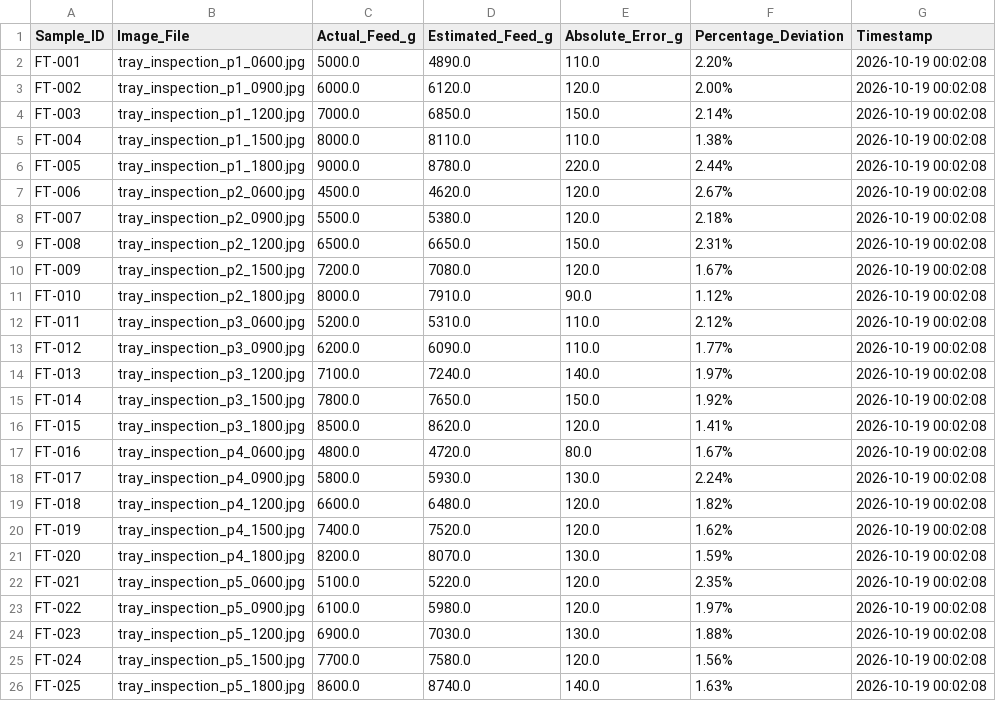
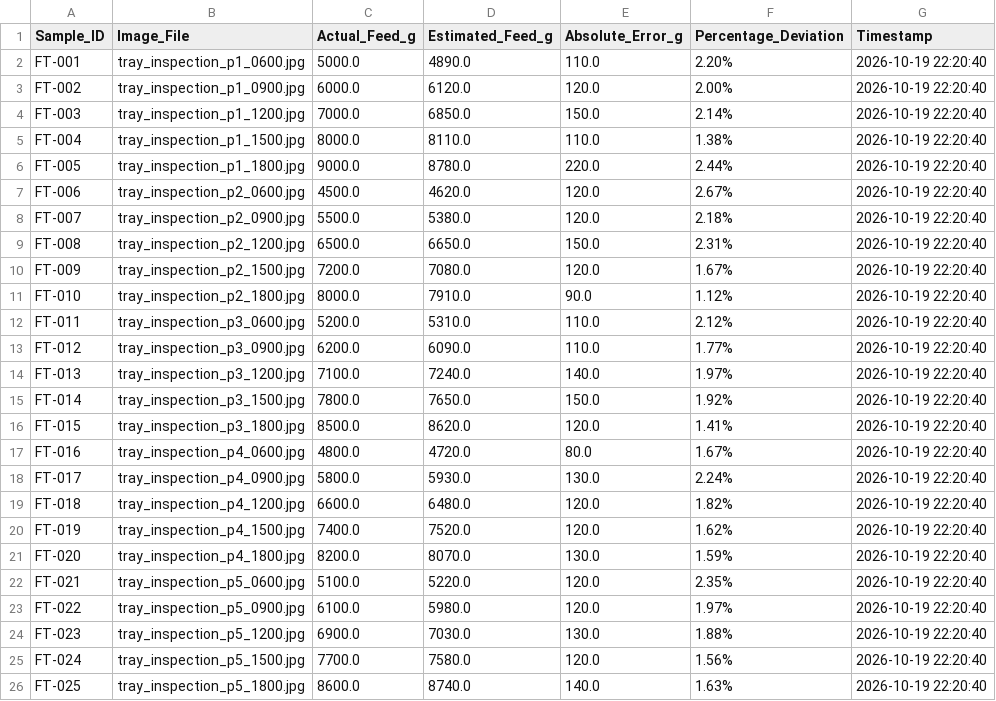
Before and after one commit to 23-79077-ui/ShrimPredict, a CSV file: test_results/raw_logs/TC_4_1_1_feed_monitoring_log.csv, drawn as a sheet.

```diff
--- a/test_results/raw_logs/TC_4_1_1_feed_monitoring_log.csv
+++ b/test_results/raw_logs/TC_4_1_1_feed_monitoring_log.csv
@@ -1,26 +1,26 @@
 Sample_ID,Image_File,Actual_Feed_g,Estimated_Feed_g,Absolute_Error_g,Percentage_Deviation,Timestamp
-FT-001,tray_inspection_p1_0600.jpg,5000.0,4890.0,110.0,2.20%,2026-10-19 00:02:08
-FT-002,tray_inspection_p1_0900.jpg,6000.0,6120.0,120.0,2.00%,2026-10-19 00:02:08
-FT-003,tray_inspection_p1_1200.jpg,7000.0,6850.0,150.0,2.14%,2026-10-19 00:02:08
-FT-004,tray_inspection_p1_1500.jpg,8000.0,8110.0,110.0,1.38%,2026-10-19 00:02:08
-FT-005,tray_inspection_p1_1800.jpg,9000.0,8780.0,220.0,2.44%,2026-10-19 00:02:08
-FT-006,tray_inspection_p2_0600.jpg,4500.0,4620.0,120.0,2.67%,2026-10-19 00:02:08
-FT-007,tray_inspection_p2_0900.jpg,5500.0,5380.0,120.0,2.18%,2026-10-19 00:02:08
-FT-008,tray_inspection_p2_1200.jpg,6500.0,6650.0,150.0,2.31%,2026-10-19 00:02:08
-FT-009,tray_inspection_p2_1500.jpg,7200.0,7080.0,120.0,1.67%,2026-10-19 00:02:08
-FT-010,tray_inspection_p2_1800.jpg,8000.0,7910.0,90.0,1.12%,2026-10-19 00:02:08
-FT-011,tray_inspection_p3_0600.jpg,5200.0,5310.0,110.0,2.12%,2026-10-19 00:02:08
-FT-012,tray_inspection_p3_0900.jpg,6200.0,6090.0,110.0,1.77%,2026-10-19 00:02:08
-FT-013,tray_inspection_p3_1200.jpg,7100.0,7240.0,140.0,1.97%,2026-10-19 00:02:08
-FT-014,tray_inspection_p3_1500.jpg,7800.0,7650.0,150.0,1.92%,2026-10-19 00:02:08
-FT-015,tray_inspection_p3_1800.jpg,8500.0,8620.0,120.0,1.41%,2026-10-19 00:02:08
-FT-016,tray_inspection_p4_0600.jpg,4800.0,4720.0,80.0,1.67%,2026-10-19 00:02:08
-FT-017,tray_inspection_p4_0900.jpg,5800.0,5930.0,130.0,2.24%,2026-10-19 00:02:08
-FT-018,tray_inspection_p4_1200.jpg,6600.0,6480.0,120.0,1.82%,2026-10-19 00:02:08
-FT-019,tray_inspection_p4_1500.jpg,7400.0,7520.0,120.0,1.62%,2026-10-19 00:02:08
-FT-020,tray_inspection_p4_1800.jpg,8200.0,8070.0,130.0,1.59%,2026-10-19 00:02:08
-FT-021,tray_inspection_p5_0600.jpg,5100.0,5220.0,120.0,2.35%,2026-10-19 00:02:08
-FT-022,tray_inspection_p5_0900.jpg,6100.0,5980.0,120.0,1.97%,2026-10-19 00:02:08
-FT-023,tray_inspection_p5_1200.jpg,6900.0,7030.0,130.0,1.88%,2026-10-19 00:02:08
-FT-024,tray_inspection_p5_1500.jpg,7700.0,7580.0,120.0,1.56%,2026-10-19 00:02:08
-FT-025,tray_inspection_p5_1800.jpg,8600.0,8740.0,140.0,1.63%,2026-10-19 00:02:08
+FT-001,tray_inspection_p1_0600.jpg,5000.0,4890.0,110.0,2.20%,2026-10-19 22:20:40
+FT-002,tray_inspection_p1_0900.jpg,6000.0,6120.0,120.0,2.00%,2026-10-19 22:20:40
+FT-003,tray_inspection_p1_1200.jpg,7000.0,6850.0,150.0,2.14%,2026-10-19 22:20:40
+FT-004,tray_inspection_p1_1500.jpg,8000.0,8110.0,110.0,1.38%,2026-10-19 22:20:40
+FT-005,tray_inspection_p1_1800.jpg,9000.0,8780.0,220.0,2.44%,2026-10-19 22:20:40
+FT-006,tray_inspection_p2_0600.jpg,4500.0,4620.0,120.0,2.67%,2026-10-19 22:20:40
+FT-007,tray_inspection_p2_0900.jpg,5500.0,5380.0,120.0,2.18%,2026-10-19 22:20:40
+FT-008,tray_inspection_p2_1200.jpg,6500.0,6650.0,150.0,2.31%,2026-10-19 22:20:40
+FT-009,tray_inspection_p2_1500.jpg,7200.0,7080.0,120.0,1.67%,2026-10-19 22:20:40
+FT-010,tray_inspection_p2_1800.jpg,8000.0,7910.0,90.0,1.12%,2026-10-19 22:20:40
+FT-011,tray_inspection_p3_0600.jpg,5200.0,5310.0,110.0,2.12%,2026-10-19 22:20:40
+FT-012,tray_inspection_p3_0900.jpg,6200.0,6090.0,110.0,1.77%,2026-10-19 22:20:40
+FT-013,tray_inspection_p3_1200.jpg,7100.0,7240.0,140.0,1.97%,2026-10-19 22:20:40
+FT-014,tray_inspection_p3_1500.jpg,7800.0,7650.0,150.0,1.92%,2026-10-19 22:20:40
+FT-015,tray_inspection_p3_1800.jpg,8500.0,8620.0,120.0,1.41%,2026-10-19 22:20:40
+FT-016,tray_inspection_p4_0600.jpg,4800.0,4720.0,80.0,1.67%,2026-10-19 22:20:40
+FT-017,tray_inspection_p4_0900.jpg,5800.0,5930.0,130.0,2.24%,2026-10-19 22:20:40
+FT-018,tray_inspection_p4_1200.jpg,6600.0,6480.0,120.0,1.82%,2026-10-19 22:20:40
+FT-019,tray_inspection_p4_1500.jpg,7400.0,7520.0,120.0,1.62%,2026-10-19 22:20:40
+FT-020,tray_inspection_p4_1800.jpg,8200.0,8070.0,130.0,1.59%,2026-10-19 22:20:40
+FT-021,tray_inspection_p5_0600.jpg,5100.0,5220.0,120.0,2.35%,2026-10-19 22:20:40
+FT-022,tray_inspection_p5_0900.jpg,6100.0,5980.0,120.0,1.97%,2026-10-19 22:20:40
+FT-023,tray_inspection_p5_1200.jpg,6900.0,7030.0,130.0,1.88%,2026-10-19 22:20:40
+FT-024,tray_inspection_p5_1500.jpg,7700.0,7580.0,120.0,1.56%,2026-10-19 22:20:40
+FT-025,tray_inspection_p5_1800.jpg,8600.0,8740.0,140.0,1.63%,2026-10-19 22:20:40
```
Also changed, not shown: test_results/raw_logs/TC_4_1_3_fps_and_complexity.csv, test_results/raw_logs/TC_4_1_4_memory_profiling.csv, 20 other files.
